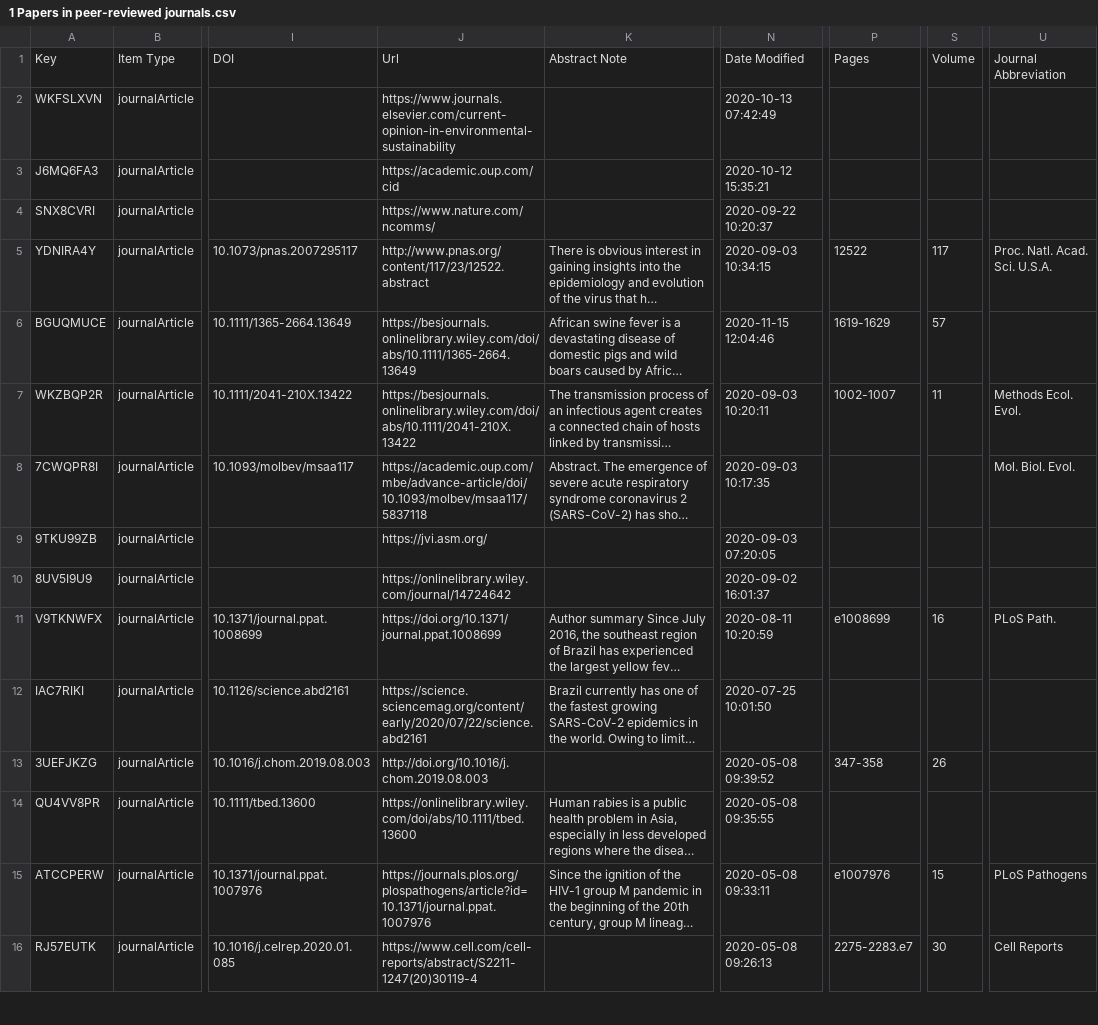
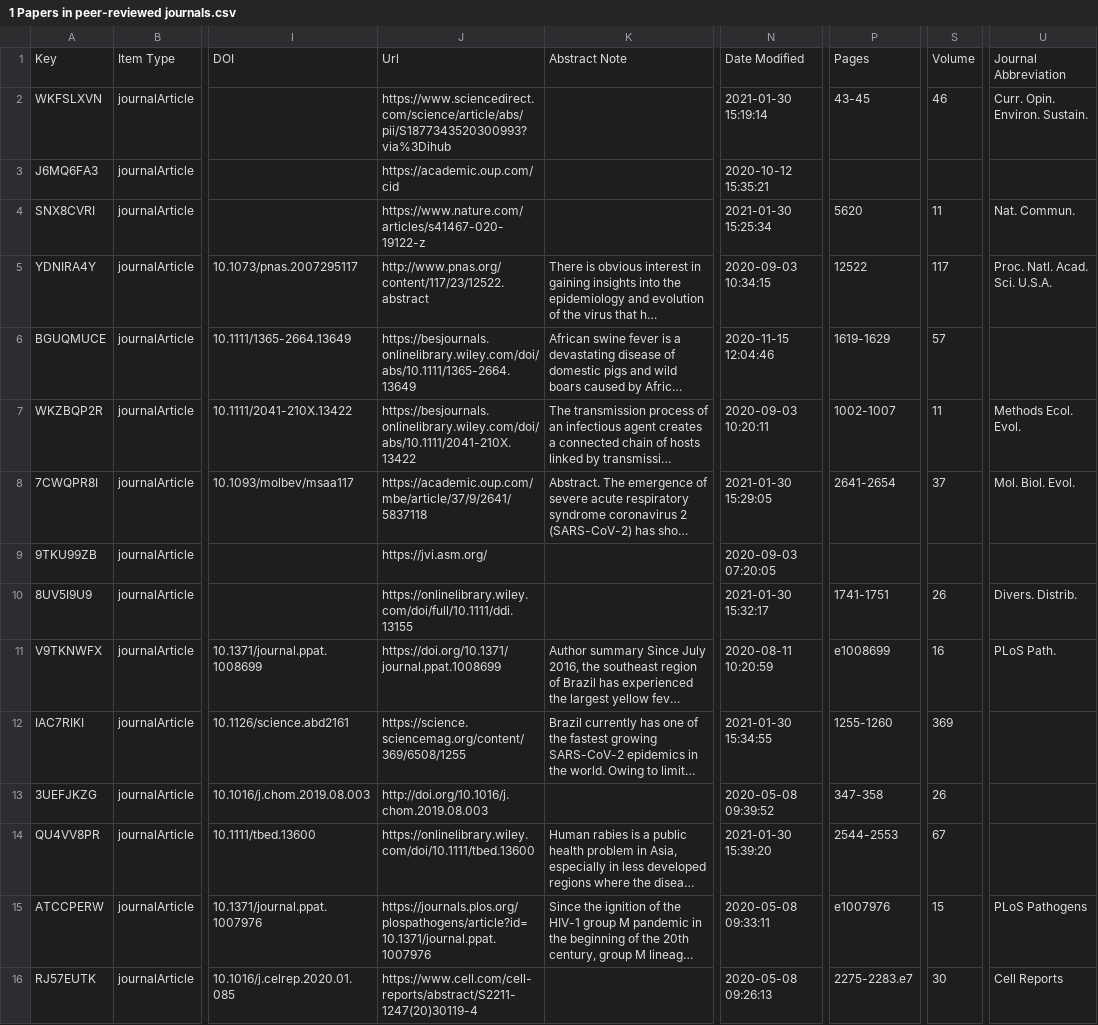
Before and after one commit to yannforget/spell-website, a CSV file: zotero/1 Papers in peer-reviewed journals.csv, drawn as a sheet; only a part is shown, gaps mark what is left out; long unchanged cells end in …; the diff names each change by its address in the sheet, - before the commit and + after, or states it on an @@ line.

Commit message:
updating publications list

```diff
--- a/zotero/1 Papers in peer-reviewed journals.csv
+++ b/zotero/1 Papers in peer-reviewed journals.csv
-J2: https://www.journals.elsevier.com/current-opinion-in-environmental-sustainability
+J2: https://www.sciencedirect.com/science/article/abs/pii/S1877343520300993?via%3Dihub
-N2: 2020-10-13 07:42:49
+N2: 2021-01-30 15:19:14
-P2: (empty)
+P2: 43-45
-S2: (empty)
+S2: 46
-U2: (empty)
+U2: Curr. Opin. Environ. Sustain.
-J4: https://www.nature.com/ncomms/
+J4: https://www.nature.com/articles/s41467-020-19122-z
-N4: 2020-09-22 10:20:37
+N4: 2021-01-30 15:25:34
-P4: (empty)
+P4: 5620
-S4: (empty)
+S4: 11
-U4: (empty)
+U4: Nat. Commun.
-J8: https://academic.oup.com/mbe/advance-article/doi/10.1093/molbev/msaa117/5837118
+J8: https://academic.oup.com/mbe/article/37/9/2641/5837118
-N8: 2020-09-03 10:17:35
+N8: 2021-01-30 15:29:05
-P8: (empty)
+P8: 2641-2654
-S8: (empty)
+S8: 37
-J10: https://onlinelibrary.wiley.com/journal/14724642
+J10: https://onlinelibrary.wiley.com/doi/full/10.1111/ddi.13155
-N10: 2020-09-02 16:01:37
+N10: 2021-01-30 15:32:17
-P10: (empty)
+P10: 1741-1751
-S10: (empty)
+S10: 26
-U10: (empty)
+U10: Divers. Distrib.
-J12: https://science.sciencemag.org/content/early/2020/07/22/science.abd2161
+J12: https://science.sciencemag.org/content/369/6508/1255
-N12: 2020-07-25 10:01:50
+N12: 2021-01-30 15:34:55
-P12: (empty)
+P12: 1255-1260
-S12: (empty)
+S12: 369
-J14: https://onlinelibrary.wiley.com/doi/abs/10.1111/tbed.13600
+J14: https://onlinelibrary.wiley.com/doi/10.1111/tbed.13600
-N14: 2020-05-08 09:35:55
+N14: 2021-01-30 15:39:20
-P14: (empty)
+P14: 2544-2553
-S14: (empty)
+S14: 67
```
